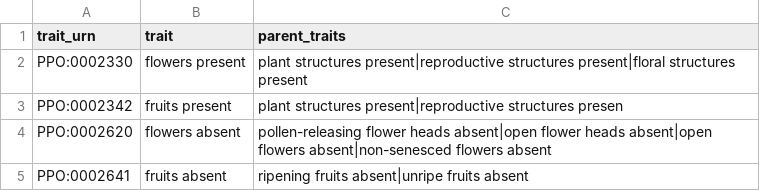
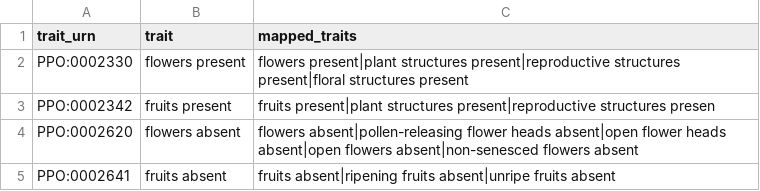
Before and after one commit to Phenobase/phenobase_data, a CSV file: data/traits.csv, drawn as a sheet.

Commit message:
updating data

```diff
--- a/data/traits.csv
+++ b/data/traits.csv
@@ -1,5 +1,5 @@
-trait_urn,trait,parent_traits
-PPO:0002330,flowers present,plant structures present|reproductive structures present|floral structures present
-PPO:0002342,fruits present,plant structures present|reproductive structures presen
-PPO:0002620,flowers absent,pollen-releasing flower heads absent|open flower heads absent|open flowers absent|non-senesced flowers absent
-PPO:0002641,fruits absent,ripening fruits absent|unripe fruits absent
+trait_urn,trait,mapped_traits
+PPO:0002330,flowers present,flowers present|plant structures present|reproductive structures present|floral structures present
+PPO:0002342,fruits present,fruits present|plant structures present|reproductive structures presen
+PPO:0002620,flowers absent,flowers absent|pollen-releasing flower heads absent|open flower heads absent|open flowers absent|non-senesced flowers absent
+PPO:0002641,fruits absent,fruits absent|ripening fruits absent|unripe fruits absent
```
Also changed, not shown: data/columns.csv.
